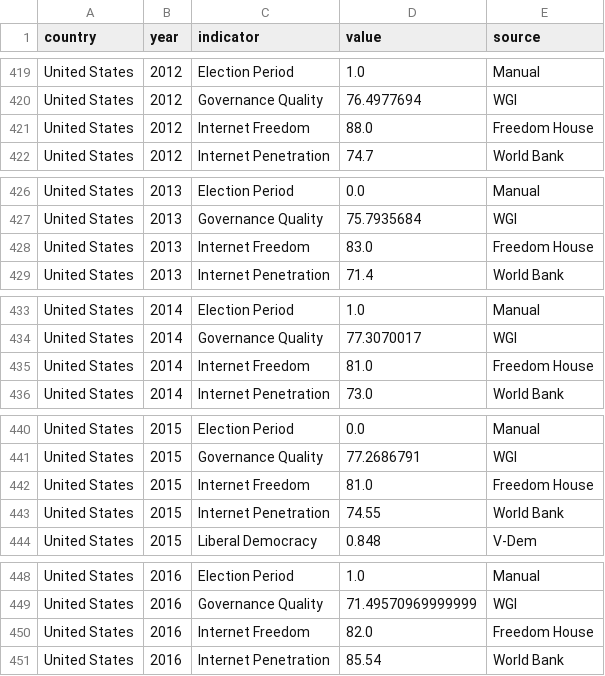
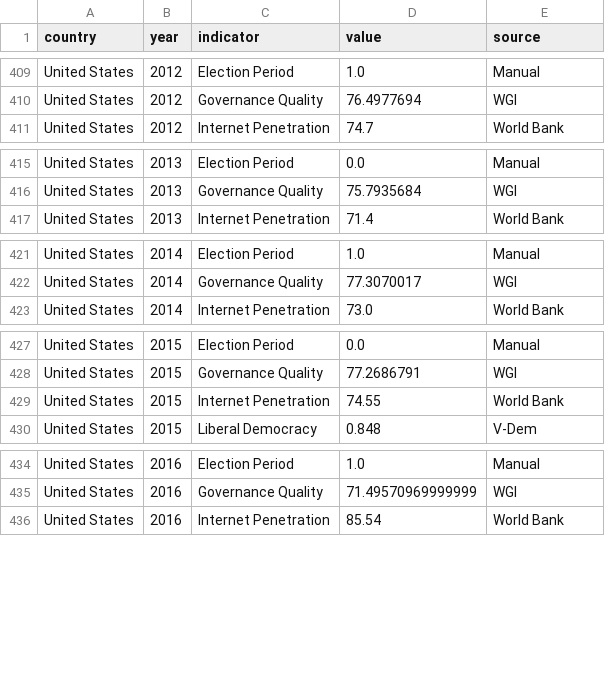
Before and after one commit to CindyLyu1953/MDI_database_wireframe, a CSV file: contextual_metadata/output/contextual_metadata_long.csv, drawn as a sheet; only a part is shown, gaps mark what is left out; the diff covers the shown part only; the diff names each change by its address in the sheet, - before the commit and + after, or states it on an @@ line.

```diff
--- a/contextual_metadata/output/contextual_metadata_long.csv
+++ b/contextual_metadata/output/contextual_metadata_long.csv
-row 421: United States | 2012 | Internet Freedom | 88.0 | Freedom House
-row 428: United States | 2013 | Internet Freedom | 83.0 | Freedom House
-row 435: United States | 2014 | Internet Freedom | 81.0 | Freedom House
-row 442: United States | 2015 | Internet Freedom | 81.0 | Freedom House
-row 450: United States | 2016 | Internet Freedom | 82.0 | Freedom House
```
Also changed, not shown: 13 removed rows elsewhere in this file, contextual_metadata/output/contextual_metadata_wide.csv, 1 other file.
